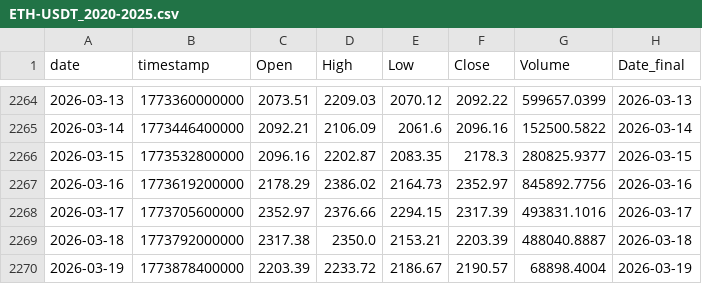
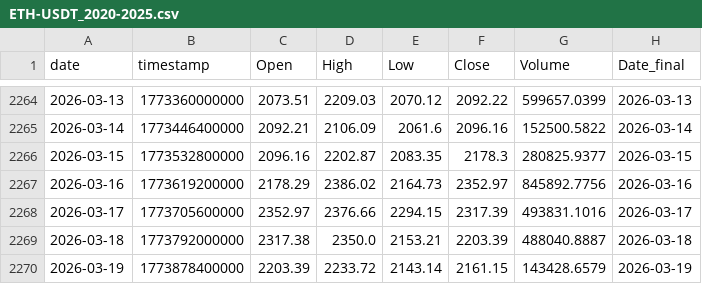
Before and after one commit to Hibra999/TT, a CSV file: data/tokens/ETH-USDT_2020-2025.csv, drawn as a sheet; only a part is shown, gaps mark what is left out.

```diff
--- a/data/tokens/ETH-USDT_2020-2025.csv
+++ b/data/tokens/ETH-USDT_2020-2025.csv
@@ -2269,2 +2269,2 @@ date,timestamp,Open,High,Low,Close,Volume,Date_final
 2026-03-18,1773792000000,2317.38,2350.0,2153.21,2203.39,488040.8887,2026-03-18
-2026-03-19,1773878400000,2203.39,2233.72,2186.67,2190.57,68898.4004,2026-03-19
+2026-03-19,1773878400000,2203.39,2233.72,2143.14,2161.15,143428.6579,2026-03-19
```
Also changed, not shown: data/tokens/AAPL_2020-2025.csv, data/tokens/CBOE_2020-2025.csv, 8 other files.
